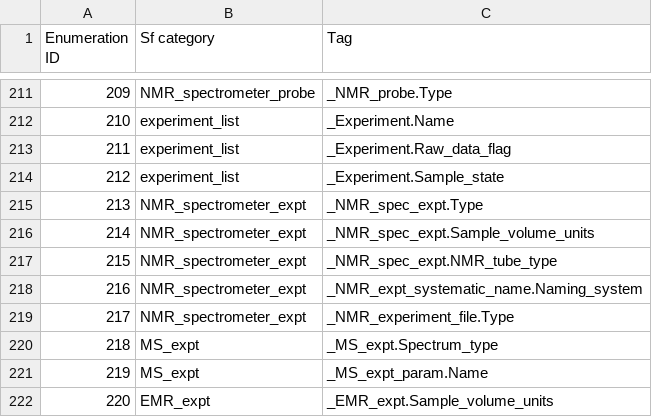
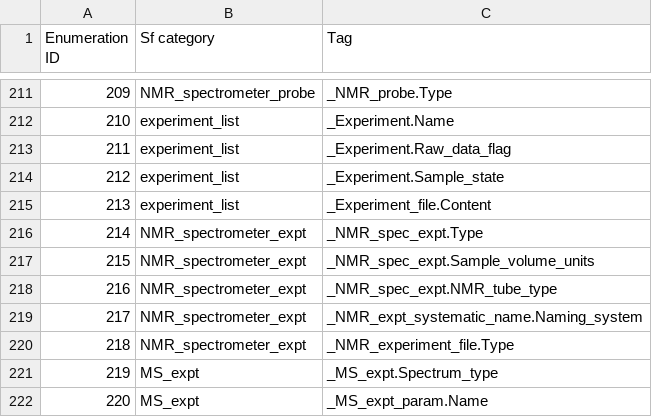
Before and after one commit to bmrb-io/nmr-star-dictionary, a CSV file: adit_enum_hdr.csv, drawn as a sheet; only a part is shown, gaps mark what is left out; the shorter side is filled out with more unchanged rows; addresses are those after the commit; the diff names each change by its address in the sheet, - before the commit and + after, or states it on an @@ line.

```diff
--- a/adit_enum_hdr.csv
+++ b/adit_enum_hdr.csv
+row 215: 213 | experiment_list | _Experiment_file.Content
@@ column A (Enumeration ID) renumbered between rows 216 and 393 @@
```
Also changed, not shown: adit_enum_dtl.csv, query_interface.csv, 7 other files.
